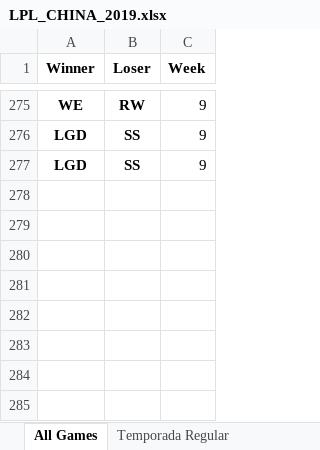
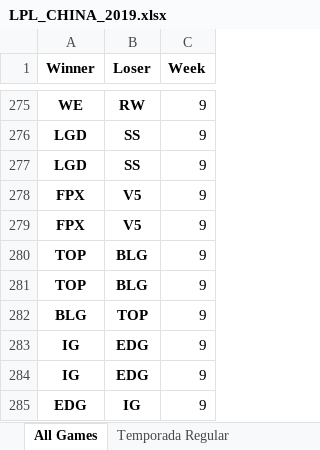
Before and after one commit to BrunodePauloAlmeida/Games_Prediction, an Excel workbook: LPL_CHINA_2019.xlsx, sheet All Games, drawn as a sheet; only a part is shown, gaps mark what is left out; values as stored, in another font and other column widths than the file's, no borders; the diff names each change by its address in the sheet, - before the commit and + after, or states it on an @@ line.

```diff
--- a/LPL_CHINA_2019.xlsx (sheet All Games)
+++ b/LPL_CHINA_2019.xlsx (sheet All Games)
+row 278: FPX | V5 | 9
+row 279: FPX | V5 | 9
+row 280: TOP | BLG | 9
+row 281: TOP | BLG | 9
+row 282: BLG | TOP | 9
+row 283: IG | EDG | 9
+row 284: IG | EDG | 9
+row 285: EDG | IG | 9
```
Also changed, not shown: LCK_COREIA_2019.xlsx, LCS_USA_2019.xlsx, 2 other files.
